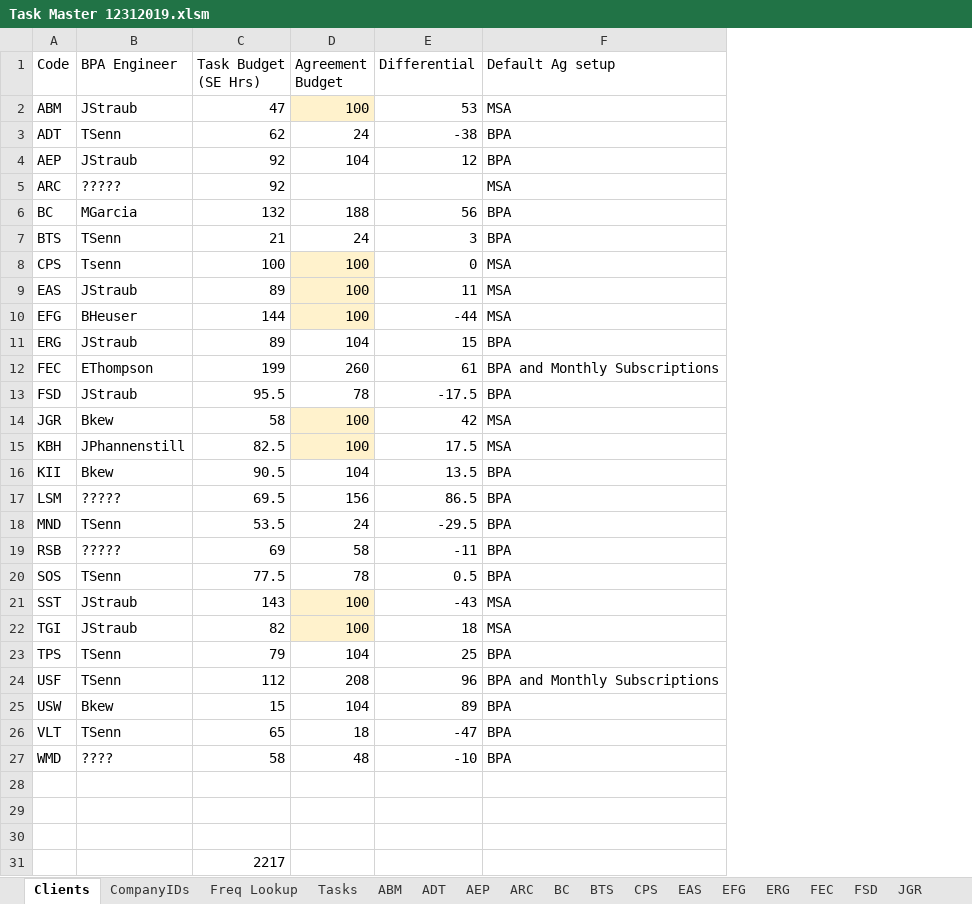
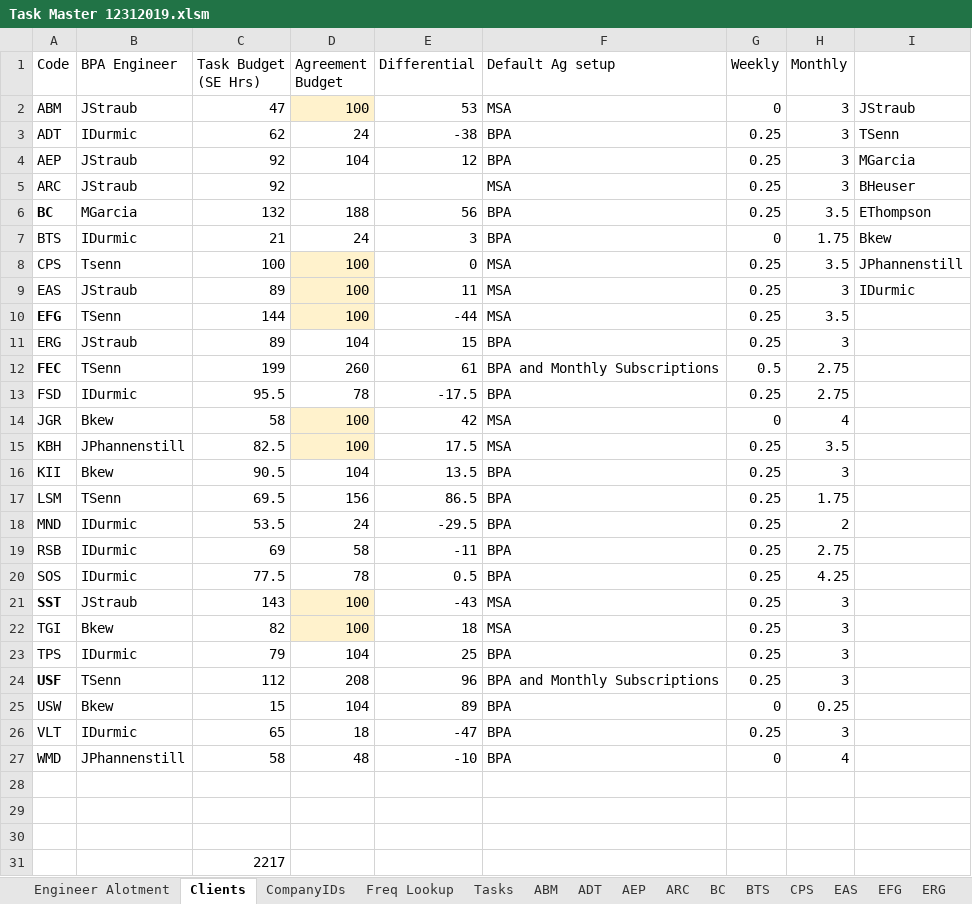
Before and after one commit to SnakeDoctor-312/equ_bpa, an Excel workbook: Task Master 12312019.xlsm, sheet Clients, drawn as a sheet; values as stored, in another font and other column widths than the file's, no borders; conditional formats not drawn; the diff names each change by its address in the sheet, - before the commit and + after, or states it on an @@ line.

```diff
--- a/Task Master 12312019.xlsm (sheet Clients)
+++ b/Task Master 12312019.xlsm (sheet Clients)
+sheet tab: Engineer Alotment
+column G (Weekly), rows 2-27: 0 | 0.25 | 0.25 | 0.25 | 0.25 | 0 | 0.25 | 0.25 | 0.25 | 0.25 | 0.5 | 0.25 | 0 | 0.25 | 0.25 | 0.25 | 0.25 | 0.25 | 0.25 | 0.25 | 0.25 | 0.25 | 0.25 | 0 | 0.25 | 0
+column H (Monthly), rows 2-27: 3 | 3 | 3 | 3 | 3.5 | 1.75 | 3.5 | 3 | 3.5 | 3 | 2.75 | 2.75 | 4 | 3.5 | 3 | 1.75 | 2 | 2.75 | 4.25 | 3 | 3 | 3 | 3 | 0.25 | 3 | 4
+column I, rows 2-9: JStraub | TSenn | MGarcia | BHeuser | EThompson | Bkew | JPhannenstill | IDurmic
-B3 (BPA Engineer): TSenn
+B3 (BPA Engineer): IDurmic
-B5 (BPA Engineer): ?????
+B5 (BPA Engineer): JStraub
-A6 bold: off
+A6 bold: on
-B7 (BPA Engineer): TSenn
+B7 (BPA Engineer): IDurmic
-A10 bold: off
+A10 bold: on
-B10 (BPA Engineer): BHeuser
+B10 (BPA Engineer): TSenn
-A12 bold: off
+A12 bold: on
-B12 (BPA Engineer): EThompson
+B12 (BPA Engineer): TSenn
-B13 (BPA Engineer): JStraub
+B13 (BPA Engineer): IDurmic
-B17 (BPA Engineer): ?????
+B17 (BPA Engineer): TSenn
-B18 (BPA Engineer): TSenn
+B18 (BPA Engineer): IDurmic
-B19 (BPA Engineer): ?????
+B19 (BPA Engineer): IDurmic
-B20 (BPA Engineer): TSenn
+B20 (BPA Engineer): IDurmic
-A21 bold: off
+A21 bold: on
-B22 (BPA Engineer): JStraub
+B22 (BPA Engineer): Bkew
-B23 (BPA Engineer): TSenn
+B23 (BPA Engineer): IDurmic
-A24 bold: off
+A24 bold: on
-B26 (BPA Engineer): TSenn
+B26 (BPA Engineer): IDurmic
-B27 (BPA Engineer): ????
+B27 (BPA Engineer): JPhannenstill
```
Also changed, not shown: sheet EFG, sheet ARC, sheet FEC, sheet TGI, sheet TPS, sheet FSD, 8 more sheets, 2 other files.
